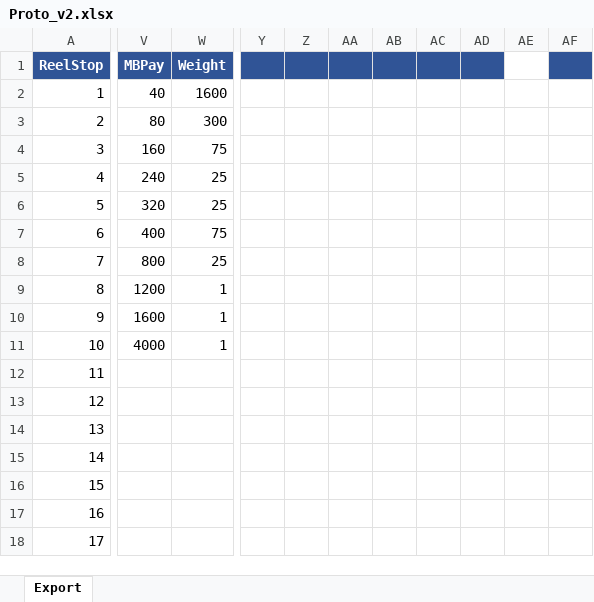
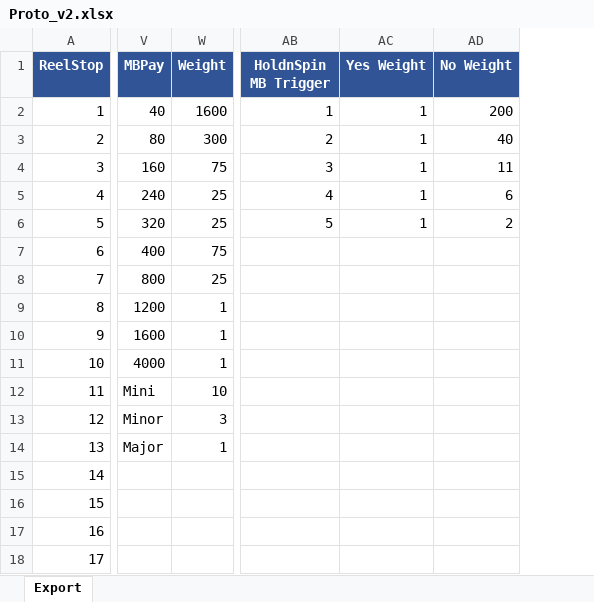
Before and after one commit to wstaufe-dev/Claude-Proto, an Excel workbook: math/Proto_v2.xlsx, sheet Export, drawn as a sheet; only a part is shown, gaps mark what is left out; values as stored, in another font and other column widths than the file's, no borders; removed rows and columns are numbered as before the commit, all else as after; the diff covers the shown part only; the diff names each change by its address in the sheet, - before the commit and + after, or states it on an @@ line.

```diff
--- a/math/Proto_v2.xlsx (sheet Export)
+++ b/math/Proto_v2.xlsx (sheet Export)
-column Y, empty
-column Z, empty
-column AA, empty
-column AB, empty
-column AC, empty
-column AD, empty
-column AE, empty
-column AF, empty
+column AB (HoldnSpin MB Trigger), rows 2-6: 1 | 2 | 3 | 4 | 5
+column AC (Yes Weight), rows 2-6: all 1
+column AD (No Weight), rows 2-6: 200 | 40 | 11 | 6 | 2
-V12 (MBPay): (empty)
+V12 (MBPay): Mini
-W12 (Weight): (empty)
+W12 (Weight): 10
-V13 (MBPay): (empty)
+V13 (MBPay): Minor
-W13 (Weight): (empty)
+W13 (Weight): 3
-V14 (MBPay): (empty)
+V14 (MBPay): Major
-W14 (Weight): (empty)
+W14 (Weight): 1
```
Also changed, not shown: 1 added column and 6 removed columns elsewhere in this sheet.
